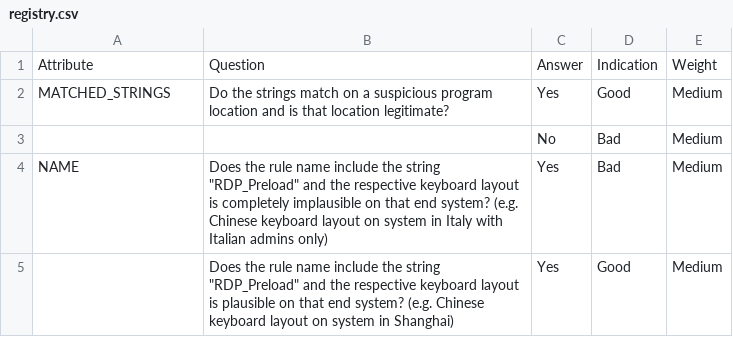
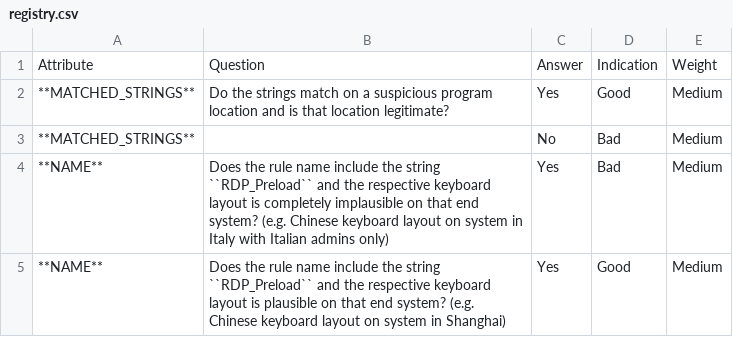
Before and after one commit to NextronSystems/log-analysis-manual, a CSV file: csv/registry.csv, drawn as a sheet.

```diff
--- a/csv/registry.csv
+++ b/csv/registry.csv
@@ -1,5 +1,5 @@
 Attribute;Question;Answer;Indication;Weight
-MATCHED_STRINGS;Do the strings match on a suspicious program location and is that location legitimate?;Yes;Good;Medium
-;;No;Bad;Medium
-NAME;Does the rule name include the string "RDP_Preload" and the respective keyboard layout is completely implausible on that end system? (e.g. Chinese keyboard layout on system in Italy with Italian admins only);Yes;Bad;Medium
-;Does the rule name include the string "RDP_Preload" and the respective keyboard layout is plausible on that end system? (e.g. Chinese keyboard layout on system in Shanghai);Yes;Good;Medium
+**MATCHED_STRINGS**;Do the strings match on a suspicious program location and is that location legitimate?;Yes;Good;Medium
+**MATCHED_STRINGS**;;No;Bad;Medium
+**NAME**;Does the rule name include the string ``RDP_Preload`` and the respective keyboard layout is completely implausible on that end system? (e.g. Chinese keyboard layout on system in Italy with Italian admins only);Yes;Bad;Medium
+**NAME**;Does the rule name include the string ``RDP_Preload`` and the respective keyboard layout is plausible on that end system? (e.g. Chinese keyboard layout on system in Shanghai);Yes;Good;Medium
```
Also changed, not shown: csv/autoruns.csv, csv/filescan1.csv, 31 other files.
